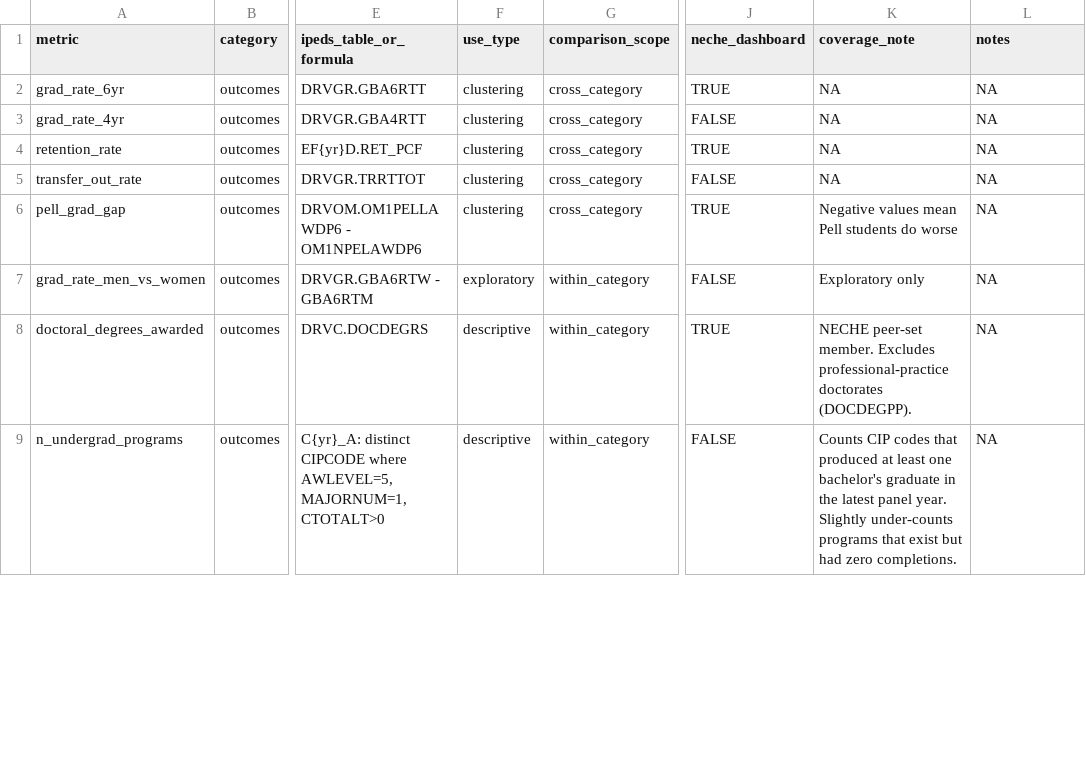
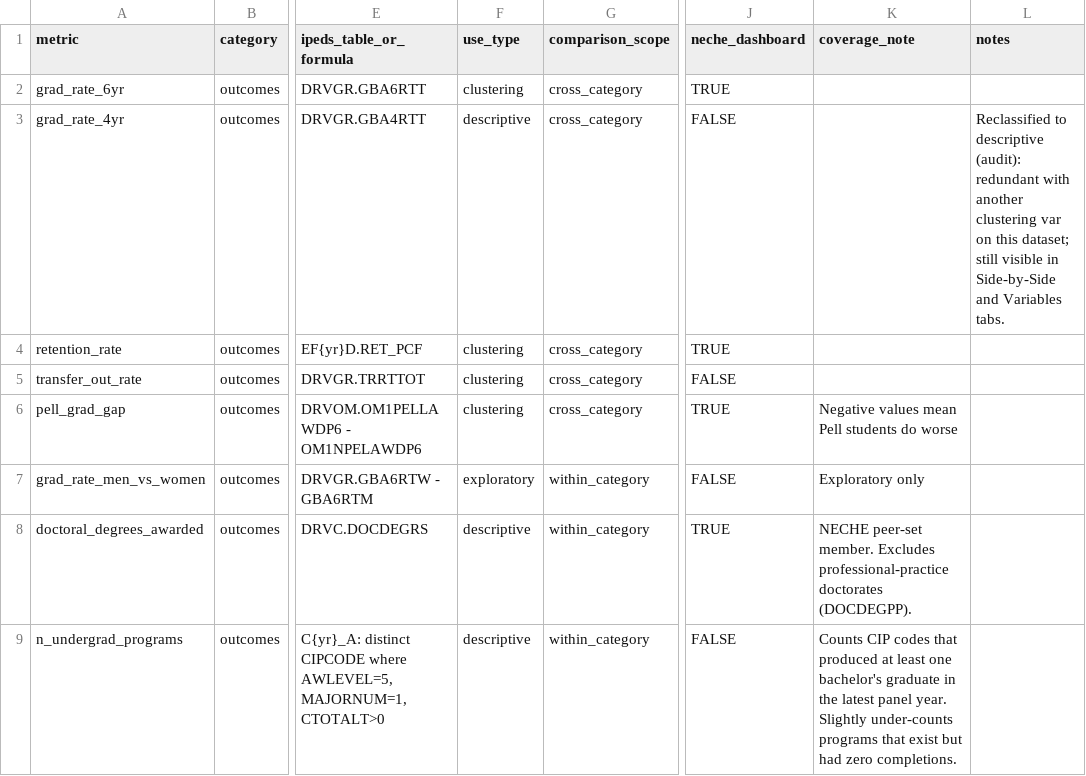
Before and after one commit to cawenz/peer_schools, a CSV file: output/out_variables.csv, drawn as a sheet; only a part is shown, gaps mark what is left out; the diff covers the shown part only; the diff names each change by its address in the sheet, - before the commit and + after, or states it on an @@ line.

```diff
--- a/output/out_variables.csv
+++ b/output/out_variables.csv
-K2:K5 (coverage_note): NA
+K2:K5 (coverage_note): (empty)
-L2 (notes): NA
+L2 (notes): (empty)
-F3 (use_type): clustering
+F3 (use_type): descriptive
-L3 (notes): NA
+L3 (notes): Reclassified to descriptive (audit): redundant with another clustering var on this dataset; still visible in Side-by-Side and Variables tabs.
-L4:L9 (notes): NA
+L4:L9 (notes): (empty)
```
Also changed, not shown: 9 edited cells elsewhere in this file, output/fin_variables.csv, 2 other files.
